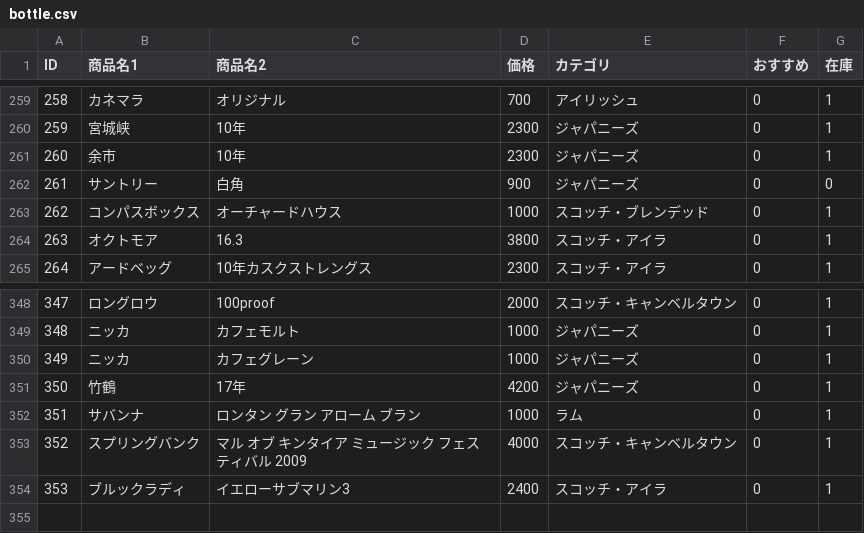
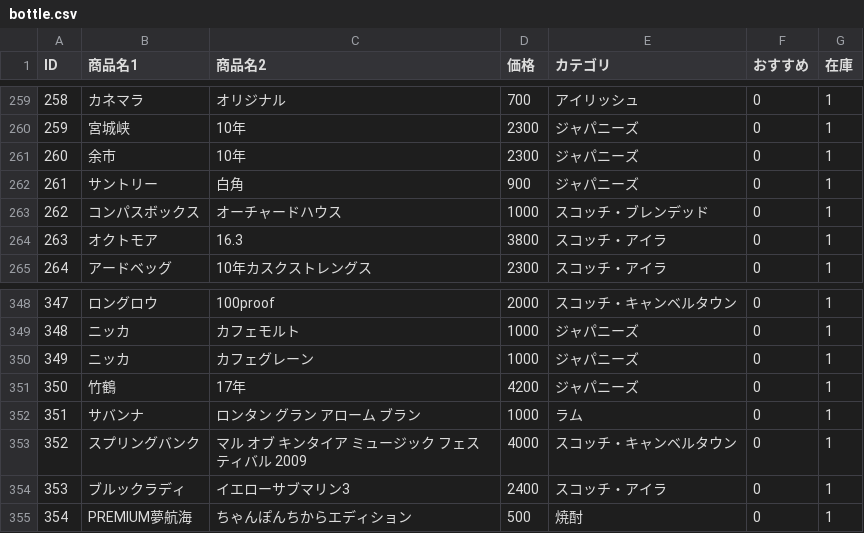
Before and after one commit to lm-toyohashi/lm-toyohashi.github.io, a CSV file: bottle.csv, drawn as a sheet; only a part is shown, gaps mark what is left out.

Commit message:
Update bottle.csv

```diff
--- a/bottle.csv
+++ b/bottle.csv
@@ -261,3 +261,3 @@ ID,商品名1,商品名2,価格,カテゴリ,おすすめ,在庫
 260,余市,10年,2300,ジャパニーズ,0,1
-261,サントリー,白角,900,ジャパニーズ,0,0
+261,サントリー,白角,900,ジャパニーズ,0,1
 262,コンパスボックス,オーチャードハウス,1000,スコッチ・ブレンデッド,0,1
@@ -354 +354,2 @@ ID,商品名1,商品名2,価格,カテゴリ,おすすめ,在庫
 353,ブルックラディ,イエローサブマリン3,2400,スコッチ・アイラ,0,1
+354,PREMIUM夢航海,ちゃんぽんちからエディション,500,焼酎,0,1
```
